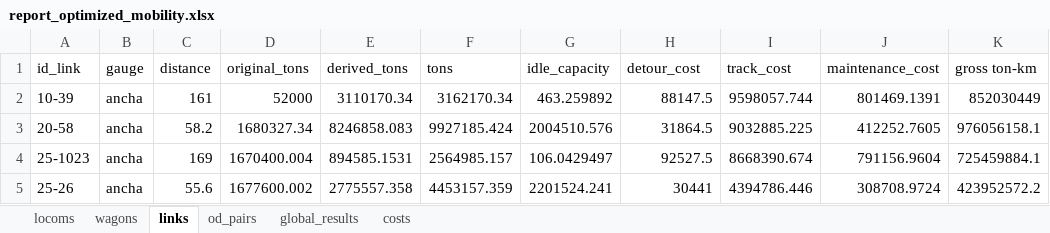
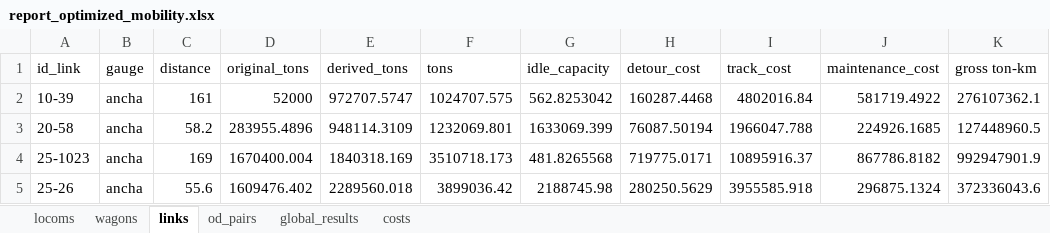
Before and after one commit to abenassi/freight-transport-network, an Excel workbook: reports/report_optimized_mobility.xlsx, sheet links, drawn as a sheet; only a part is shown; values as stored, in another font and other column widths than the file's, no borders; the diff covers the shown part only; the diff names each change by its address in the sheet, - before the commit and + after, or states it on an @@ line.

```diff
--- a/reports/report_optimized_mobility.xlsx (sheet links)
+++ b/reports/report_optimized_mobility.xlsx (sheet links)
-E2 (derived_tons): 3110170.34
+E2 (derived_tons): 972707.5747
-F2 (tons): 3162170.34
+F2 (tons): 1024707.575
-G2 (idle_capacity): 463.259892
+G2 (idle_capacity): 562.8253042
-H2 (detour_cost): 88147.5
+H2 (detour_cost): 160287.4468
-I2 (track_cost): 9598057.744
+I2 (track_cost): 4802016.84
-J2 (maintenance_cost): 801469.1391
+J2 (maintenance_cost): 581719.4922
-K2 (gross ton-km): 852030449
+K2 (gross ton-km): 276107362.1
-D3 (original_tons): 1680327.34
+D3 (original_tons): 283955.4896
-E3 (derived_tons): 8246858.083
+E3 (derived_tons): 948114.3109
-F3 (tons): 9927185.424
+F3 (tons): 1232069.801
-G3 (idle_capacity): 2004510.576
+G3 (idle_capacity): 1633069.399
-H3 (detour_cost): 31864.5
+H3 (detour_cost): 76087.50194
-I3 (track_cost): 9032885.225
+I3 (track_cost): 1966047.788
-J3 (maintenance_cost): 412252.7605
+J3 (maintenance_cost): 224926.1685
-K3 (gross ton-km): 976056158.1
+K3 (gross ton-km): 127448960.5
-E4 (derived_tons): 894585.1531
+E4 (derived_tons): 1840318.169
-F4 (tons): 2564985.157
+F4 (tons): 3510718.173
-G4 (idle_capacity): 106.0429497
+G4 (idle_capacity): 481.8265568
-H4 (detour_cost): 92527.5
+H4 (detour_cost): 719775.0171
-I4 (track_cost): 8668390.674
+I4 (track_cost): 10895916.37
-J4 (maintenance_cost): 791156.9604
+J4 (maintenance_cost): 867786.8182
-K4 (gross ton-km): 725459884.1
+K4 (gross ton-km): 992947901.9
-D5 (original_tons): 1677600.002
+D5 (original_tons): 1609476.402
-E5 (derived_tons): 2775557.358
+E5 (derived_tons): 2289560.018
-F5 (tons): 4453157.359
+F5 (tons): 3899036.42
-G5 (idle_capacity): 2201524.241
+G5 (idle_capacity): 2188745.98
-H5 (detour_cost): 30441
+H5 (detour_cost): 280250.5629
-I5 (track_cost): 4394786.446
+I5 (track_cost): 3955585.918
-J5 (maintenance_cost): 308708.9724
+J5 (maintenance_cost): 296875.1324
-K5 (gross ton-km): 423952572.2
+K5 (gross ton-km): 372336043.6
```
Also changed, not shown: 934 edited cells elsewhere in this sheet, sheet od_pairs, sheet costs, sheet locoms, sheet wagons, sheet global_results, data/railway_od_pairs.xlsx, data/roadway_od_pairs.xlsx, 16 other files.
